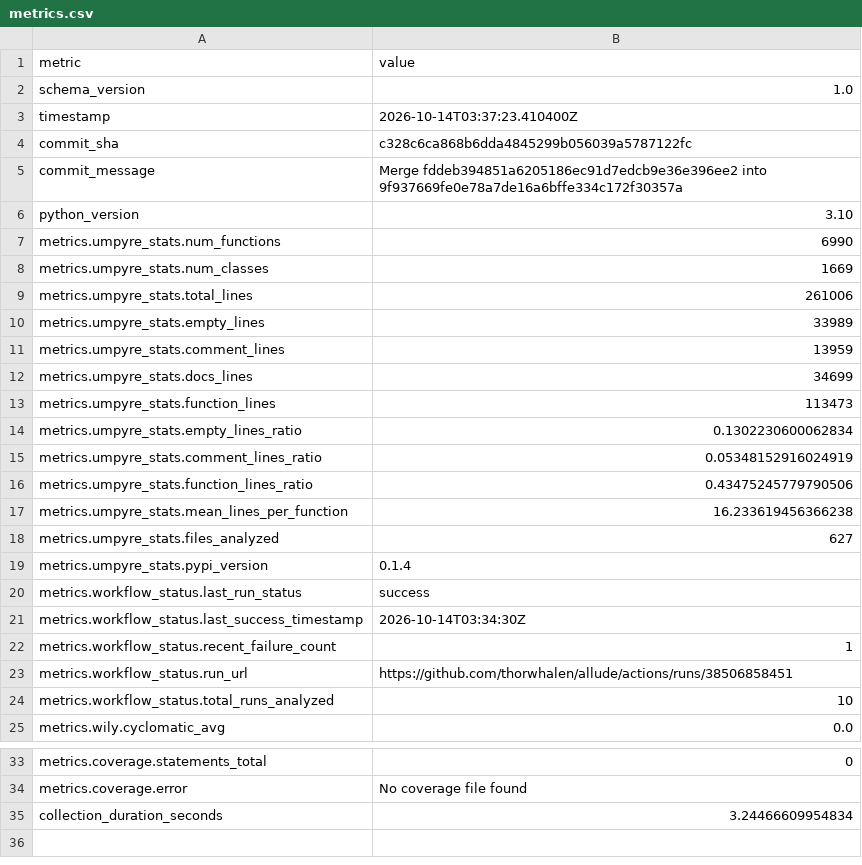
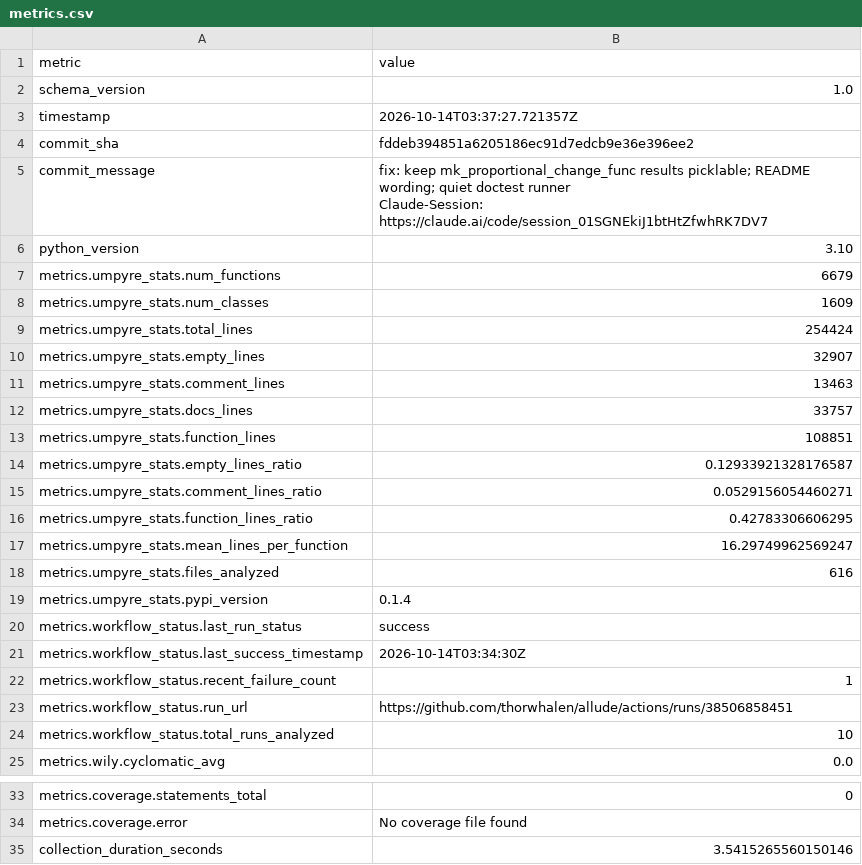
Before and after one commit to thorwhalen/allude, a CSV file: metrics.csv, drawn as a sheet; only a part is shown, gaps mark what is left out.

Commit message:
Update metrics for fddeb39

```diff
--- a/metrics.csv
+++ b/metrics.csv
@@ -2,18 +2,20 @@ metric,value
 schema_version,1.0
-timestamp,2026-10-14T03:37:23.410400Z
-commit_sha,c328c6ca868b6dda4845299b056039a5787122fc
-commit_message,Merge fddeb394851a6205186ec91d7edcb9e36e396ee2 into 9f937669fe0e78a7de16a6bffe334c172f30357a
+timestamp,2026-10-14T03:37:27.721357Z
+commit_sha,fddeb394851a6205186ec91d7edcb9e36e396ee2
+commit_message,"fix: keep mk_proportional_change_func results picklable; README wording; quiet doctest runner
+
+Claude-Session: https://claude.ai/code/session_01SGNEkiJ1btHtZfwhRK7DV7"
 python_version,3.10
-metrics.umpyre_stats.num_functions,6990
-metrics.umpyre_stats.num_classes,1669
-metrics.umpyre_stats.total_lines,261006
-metrics.umpyre_stats.empty_lines,33989
-metrics.umpyre_stats.comment_lines,13959
-metrics.umpyre_stats.docs_lines,34699
-metrics.umpyre_stats.function_lines,113473
-metrics.umpyre_stats.empty_lines_ratio,0.1302230600062834
-metrics.umpyre_stats.comment_lines_ratio,0.05348152916024919
-metrics.umpyre_stats.function_lines_ratio,0.43475245779790506
-metrics.umpyre_stats.mean_lines_per_function,16.233619456366238
-metrics.umpyre_stats.files_analyzed,627
+metrics.umpyre_stats.num_functions,6679
+metrics.umpyre_stats.num_classes,1609
+metrics.umpyre_stats.total_lines,254424
+metrics.umpyre_stats.empty_lines,32907
+metrics.umpyre_stats.comment_lines,13463
+metrics.umpyre_stats.docs_lines,33757
+metrics.umpyre_stats.function_lines,108851
+metrics.umpyre_stats.empty_lines_ratio,0.12933921328176587
+metrics.umpyre_stats.comment_lines_ratio,0.0529156054460271
+metrics.umpyre_stats.function_lines_ratio,0.42783306606295
+metrics.umpyre_stats.mean_lines_per_function,16.29749962569247
+metrics.umpyre_stats.files_analyzed,616
 metrics.umpyre_stats.pypi_version,0.1.4
@@ -38,2 +40,2 @@ metrics.coverage.statements_total,0
 metrics.coverage.error,No coverage file found
-collection_duration_seconds,3.24466609954834
+collection_duration_seconds,3.5415265560150146
```
Also changed, not shown: 2 other files.
